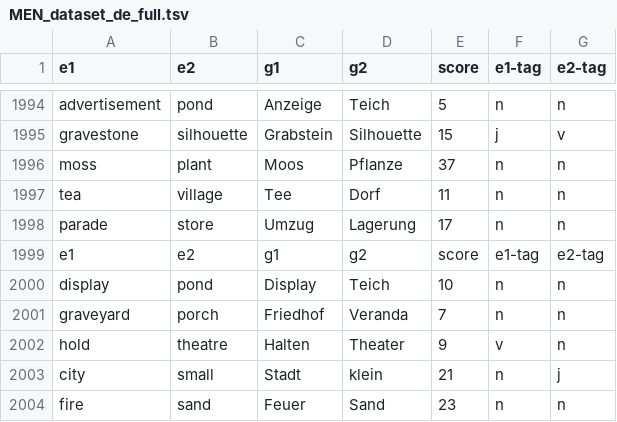
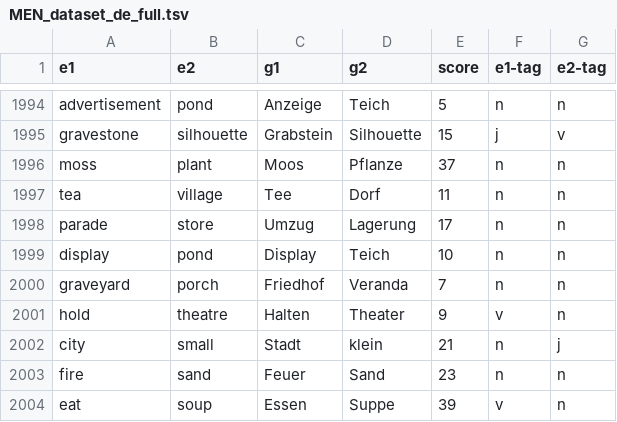
Before and after one commit to cophi-wue/Word-Embeddings-in-the-Digital-Humanities, a TSV file: testsets/MEN_de/MEN_dataset_de_full.tsv, drawn as a sheet; only a part is shown, gaps mark what is left out; the shorter side is filled out with more unchanged rows.

Commit message:
Dataset generation: fixes

```diff
--- a/testsets/MEN_de/MEN_dataset_de_full.tsv
+++ b/testsets/MEN_de/MEN_dataset_de_full.tsv
@@ -1998,3 +1998,2 @@ tea	village	Tee	Dorf	11	n	n
 parade	store	Umzug	Lagerung	17	n	n
-e1	e2	g1	g2	score	e1-tag	e2-tag
 display	pond	Display	Teich	10	n	n
```
Also changed, not shown: 1 other file.
